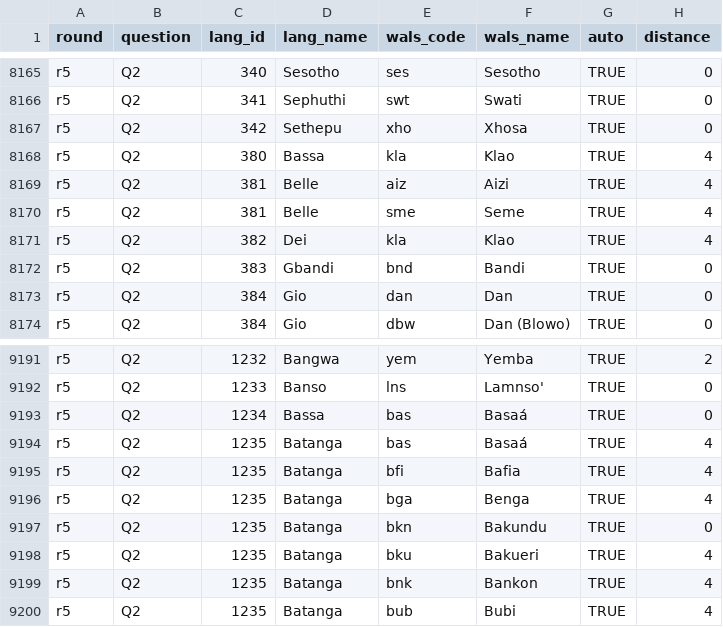
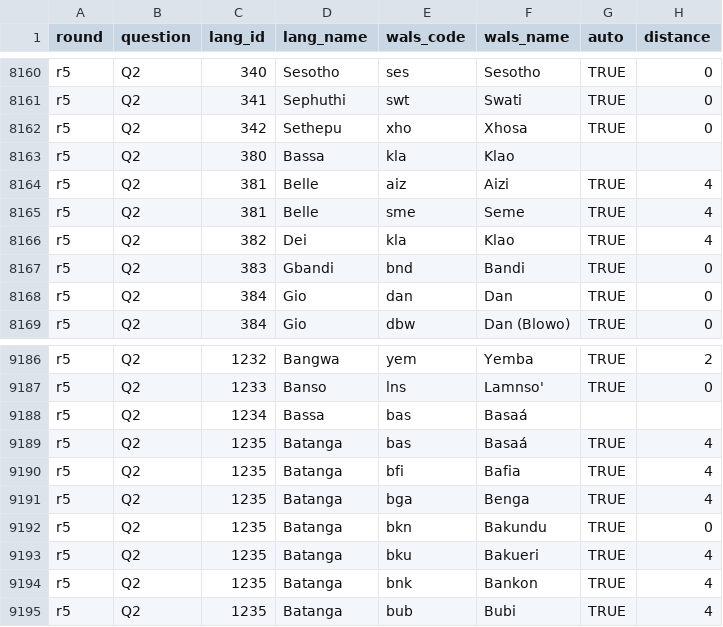
Before and after one commit to jrnold/afrobarometer-languages, a CSV file: data/afrobarometer_to_wals.csv, drawn as a sheet; only a part is shown, gaps mark what is left out; the diff covers the shown part only.

```diff
--- a/data/afrobarometer_to_wals.csv
+++ b/data/afrobarometer_to_wals.csv
@@ -8167,3 +8162,3 @@ r5,Q2,341,Sephuthi,swt,Swati,TRUE,0
 r5,Q2,342,Sethepu,xho,Xhosa,TRUE,0
-r5,Q2,380,Bassa,kla,Klao,TRUE,4
+r5,Q2,380,Bassa,kla,Klao,,
 r5,Q2,381,Belle,aiz,Aizi,TRUE,4
@@ -9192,3 +9187,3 @@ r5,Q2,1232,Bangwa,yem,Yemba,TRUE,2
 r5,Q2,1233,Banso,lns,Lamnso',TRUE,0
-r5,Q2,1234,Bassa,bas,Basaá,TRUE,0
+r5,Q2,1234,Bassa,bas,Basaá,,
 r5,Q2,1235,Batanga,bas,Basaá,TRUE,4
```
Also changed, not shown: 5 removed rows and 28 edited cells elsewhere in this file, 7 other files.
